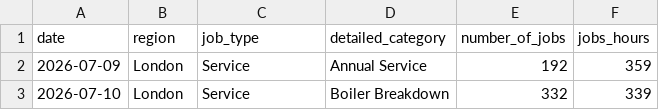
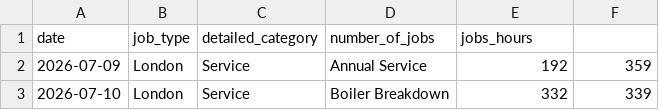
Before and after one commit to Soumyadipta2020/Utilities-Knowledge-Hub, a CSV file: datasets/regional_demand_forecast.csv, drawn as a sheet; only a part is shown; removed rows and columns are numbered as before the commit, all else as after; the diff names each change by its address in the sheet, - before the commit and + after, or states it on an @@ line.

```diff
--- a/datasets/regional_demand_forecast.csv
+++ b/datasets/regional_demand_forecast.csv
-row 1: date | region | job_type | detailed_category | number_of_jobs | jobs_hours
+row 1: date | job_type | detailed_category | number_of_jobs | jobs_hours
```
Also changed, not shown: datasets/engineer_skill.csv, datasets/knowledge_base.csv, 7 other files.
